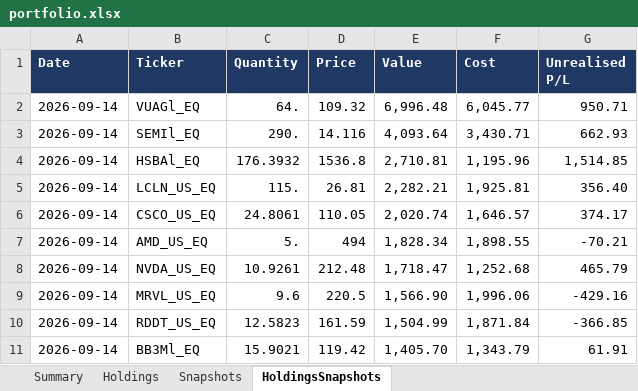
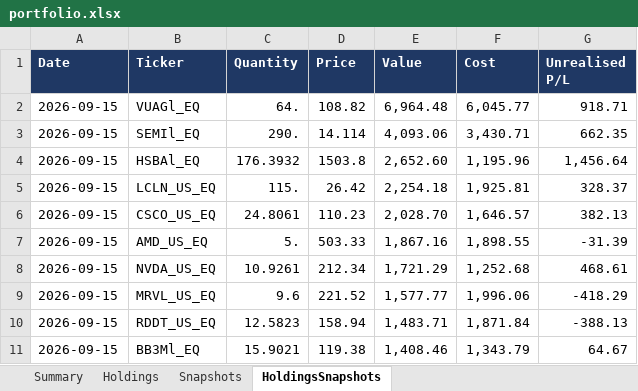
Before and after one commit to hivan04/portfolio-manager, an Excel workbook: portfolio.xlsx, sheet HoldingsSnapshots, drawn as a sheet; only a part is shown; values as stored, in another font and other column widths than the file's, no borders; the diff covers the shown part only; the diff names each change by its address in the sheet, - before the commit and + after, or states it on an @@ line.

```diff
--- a/portfolio.xlsx (sheet HoldingsSnapshots)
+++ b/portfolio.xlsx (sheet HoldingsSnapshots)
-A2:A11 (Date): 2026-09-14
+A2:A11 (Date): 2026-09-15
-D2 (Price): 109.32
+D2 (Price): 108.82
-E2 (Value): 6,996.48
+E2 (Value): 6,964.48
-G2 (Unrealised P/L): 950.71
+G2 (Unrealised P/L): 918.71
-D3 (Price): 14.116
+D3 (Price): 14.114
-E3 (Value): 4,093.64
+E3 (Value): 4,093.06
-G3 (Unrealised P/L): 662.93
+G3 (Unrealised P/L): 662.35
-D4 (Price): 1536.8
+D4 (Price): 1503.8
-E4 (Value): 2,710.81
+E4 (Value): 2,652.60
-G4 (Unrealised P/L): 1,514.85
+G4 (Unrealised P/L): 1,456.64
-D5 (Price): 26.81
+D5 (Price): 26.42
-E5 (Value): 2,282.21
+E5 (Value): 2,254.18
-G5 (Unrealised P/L): 356.40
+G5 (Unrealised P/L): 328.37
-D6 (Price): 110.05
+D6 (Price): 110.23
-E6 (Value): 2,020.74
+E6 (Value): 2,028.70
-G6 (Unrealised P/L): 374.17
+G6 (Unrealised P/L): 382.13
-D7 (Price): 494
+D7 (Price): 503.33
-E7 (Value): 1,828.34
+E7 (Value): 1,867.16
-G7 (Unrealised P/L): -70.21
+G7 (Unrealised P/L): -31.39
-D8 (Price): 212.48
+D8 (Price): 212.34
-E8 (Value): 1,718.47
+E8 (Value): 1,721.29
-G8 (Unrealised P/L): 465.79
+G8 (Unrealised P/L): 468.61
-D9 (Price): 220.5
+D9 (Price): 221.52
-E9 (Value): 1,566.90
+E9 (Value): 1,577.77
-G9 (Unrealised P/L): -429.16
+G9 (Unrealised P/L): -418.29
-D10 (Price): 161.59
+D10 (Price): 158.94
-E10 (Value): 1,504.99
+E10 (Value): 1,483.71
-G10 (Unrealised P/L): -366.85
+G10 (Unrealised P/L): -388.13
-D11 (Price): 119.42
+D11 (Price): 119.38
-E11 (Value): 1,405.70
+E11 (Value): 1,408.46
-G11 (Unrealised P/L): 61.91
+G11 (Unrealised P/L): 64.67
```
Also changed, not shown: 14 added rows, 14 removed rows and 196 edited cells elsewhere in this sheet, sheet Holdings, sheet Snapshots, sheet Summary, 2 other files.
